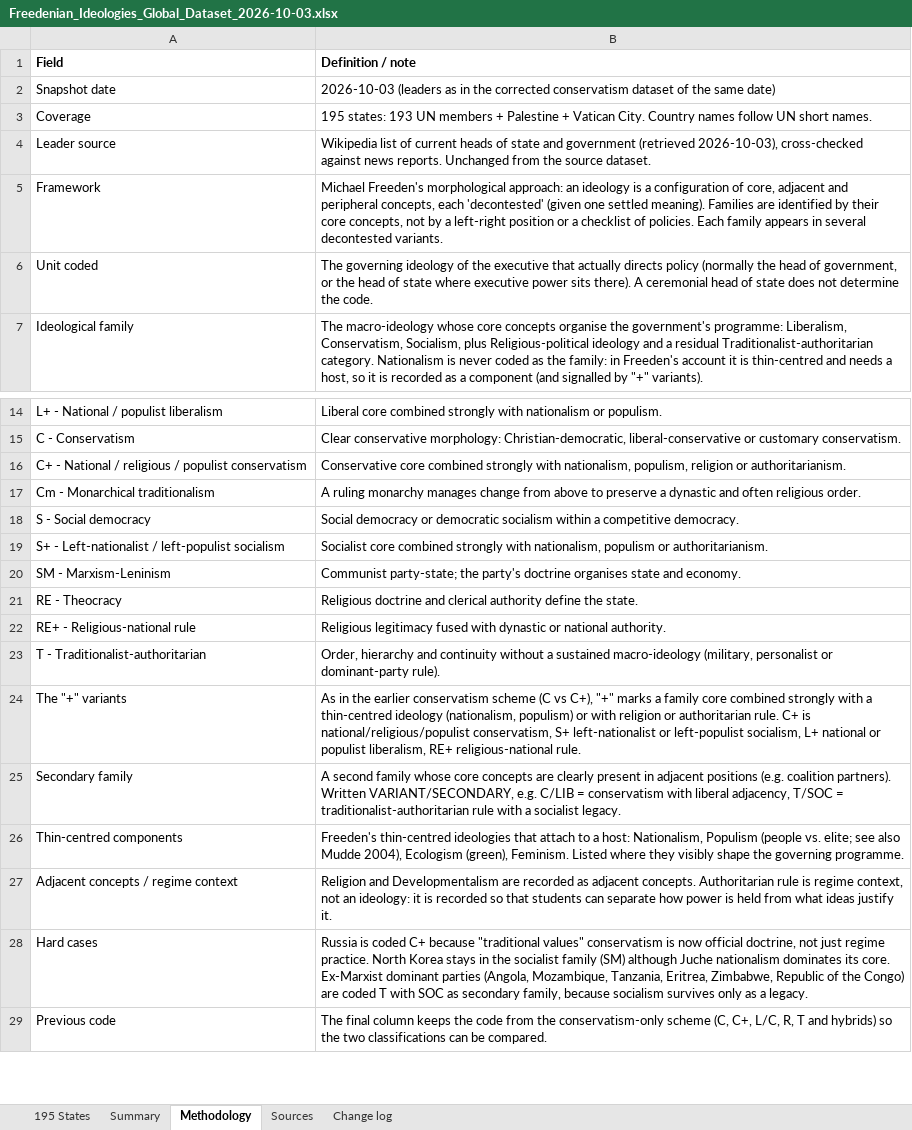
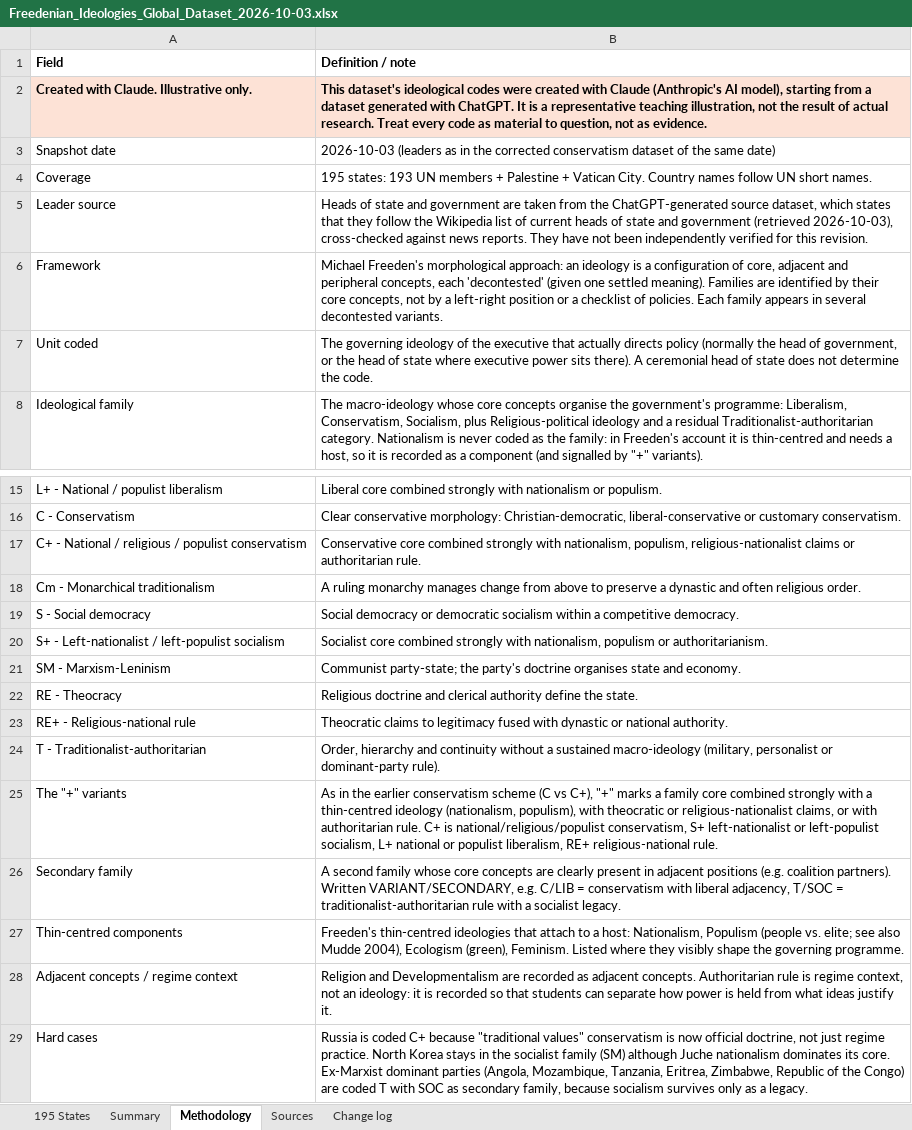
Before and after one commit to damlabayraktar-collab/claude, an Excel workbook: Freedenian_Ideologies_Global_Dataset_2026-10-03.xlsx, sheet Methodology, drawn as a sheet; only a part is shown, gaps mark what is left out; the shorter side is filled out with more unchanged rows; values as stored, in another font and other column widths than the file's, no borders; addresses are those after the commit; the diff names each change by its address in the sheet, - before the commit and + after, or states it on an @@ line.

```diff
--- a/Freedenian_Ideologies_Global_Dataset_2026-10-03.xlsx (sheet Methodology)
+++ b/Freedenian_Ideologies_Global_Dataset_2026-10-03.xlsx (sheet Methodology)
+row 2: Created with Claude. Illustrative only. | This dataset's ideological codes were created with Claude (Anthropic's AI model), starting from a dataset generated with ChatGPT. It is a representative teaching illustration, not the result of actual research. Treat every code as material to question, not as evidence.
-B5 (Definition / note): Wikipedia list of current heads of state and government (retrieved 2026-10-03), cross-checked against news reports. Unchanged from the source dataset.
+B5 (Definition / note): Heads of state and government are taken from the ChatGPT-generated source dataset, which states that they follow the Wikipedia list of current heads of state and government (retrieved 2026-10-03), cross-checked against news reports. They have not been independently verified for this revision.
-B17 (Definition / note): …nationalism, populism, religion or authoritarianism.
+B17 (Definition / note): …nationalism, populism, religious-nationalist claims or authoritarian rule.
-B23 (Definition / note): Religious legitimacy fused…
+B23 (Definition / note): Theocratic claims to legitimacy fused…
-B25 (Definition / note): …ideology (nationalism, populism) or with religion or authoritarian rule.…
+B25 (Definition / note): …ideology (nationalism, populism), with theocratic or religious-nationalist claims, or with authoritarian rule.…
```
Also changed, not shown: sheet Change log, sheet Sources, sheet Summary, 1 other file.
